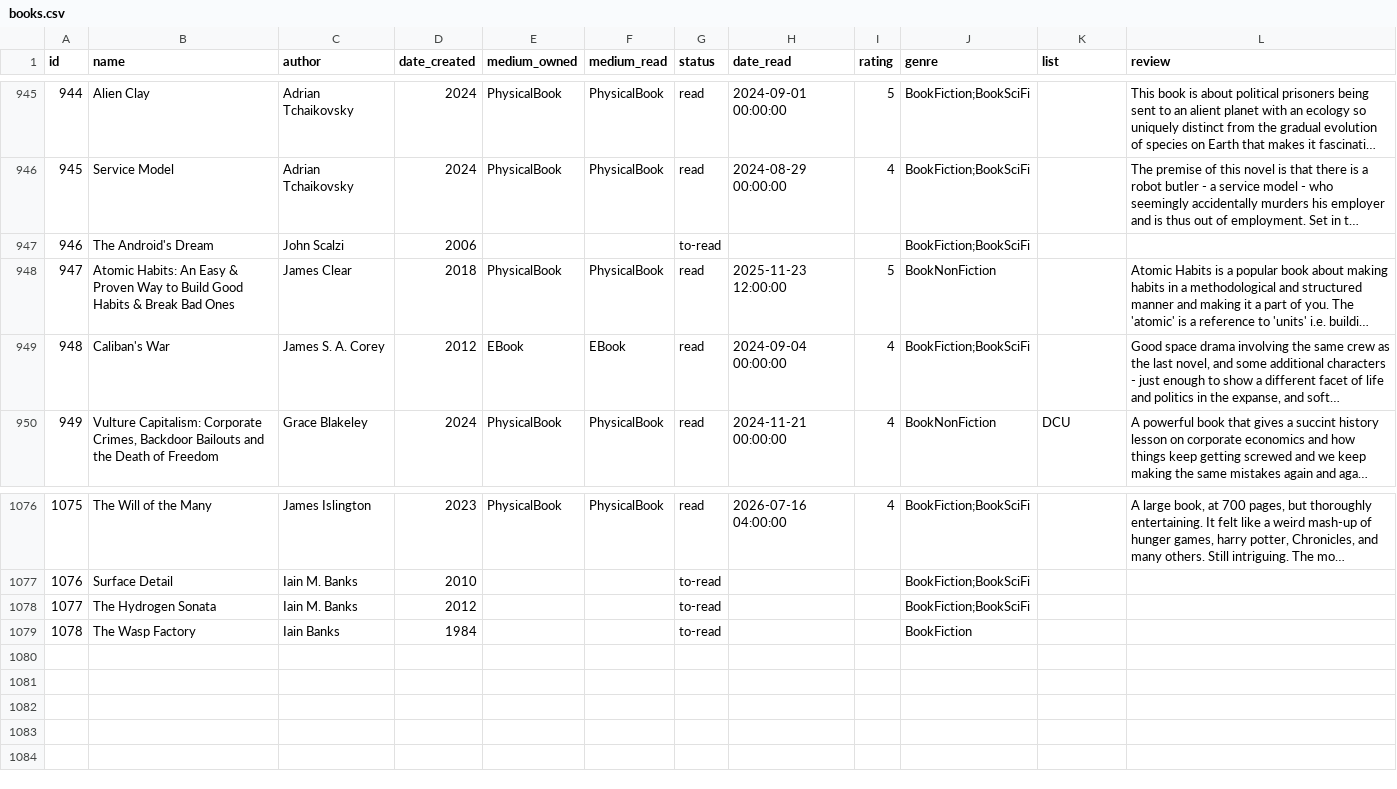
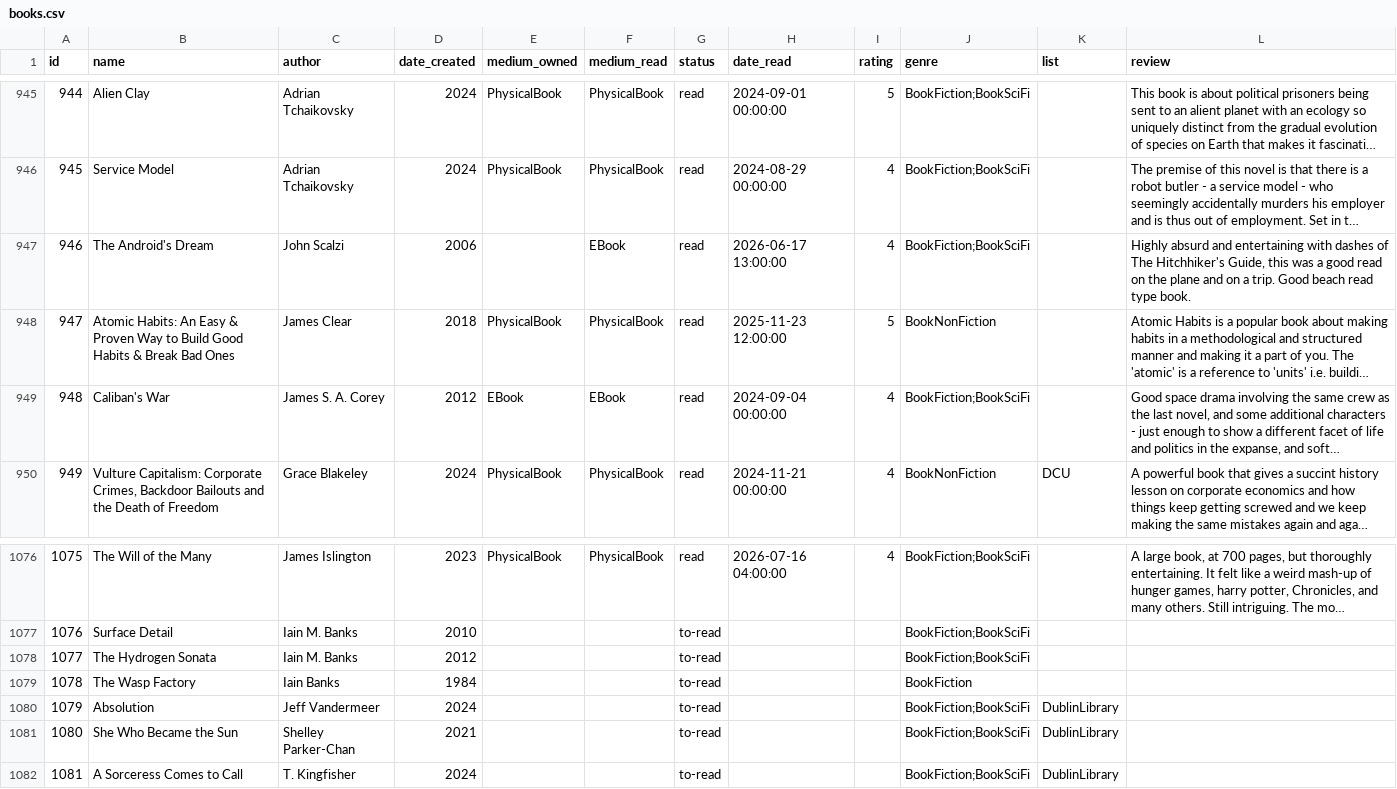
Before and after one commit to coolharsh55/harshp.com, a CSV file: code/content/hobbies/books.csv, drawn as a sheet; only a part is shown, gaps mark what is left out; long unchanged cells end in …; the diff names each change by its address in the sheet, - before the commit and + after, or states it on an @@ line.

Commit message:
books: updates

```diff
--- a/code/content/hobbies/books.csv
+++ b/code/content/hobbies/books.csv
-F947 (medium_read): (empty)
+F947 (medium_read): EBook
-G947 (status): to-read
+G947 (status): read
-H947 (date_read): (empty)
+H947 (date_read): 2026-06-17 13:00:00
-I947 (rating): (empty)
+I947 (rating): 4
-L947 (review): (empty)
+L947 (review): Highly absurd and entertaining with dashes of The Hitchhiker's Guide, this was a good read on the plane and on a trip. Good beach read type book.
+row 1080: 1079 | Absolution | Jeff Vandermeer | 2024 |  |  | to-read |  |  | BookFiction;BookSciFi | DublinLibrary
+row 1081: 1080 | She Who Became the Sun | Shelley Parker-Chan | 2021 |  |  | to-read |  |  | BookFiction;BookSciFi | DublinLibrary
+row 1082: 1081 | A Sorceress Comes to Call | T. Kingfisher | 2024 |  |  | to-read |  |  | BookFiction;BookSciFi | DublinLibrary
```
Also changed, not shown: 10 other files.
